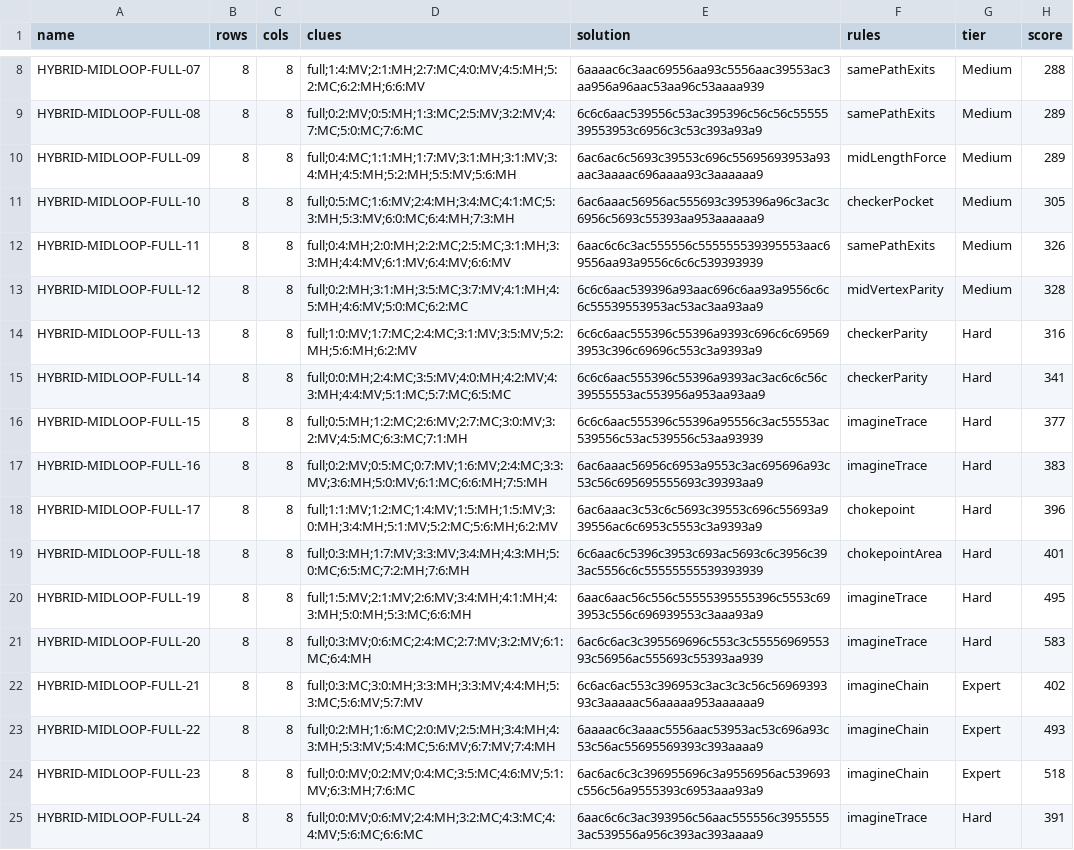
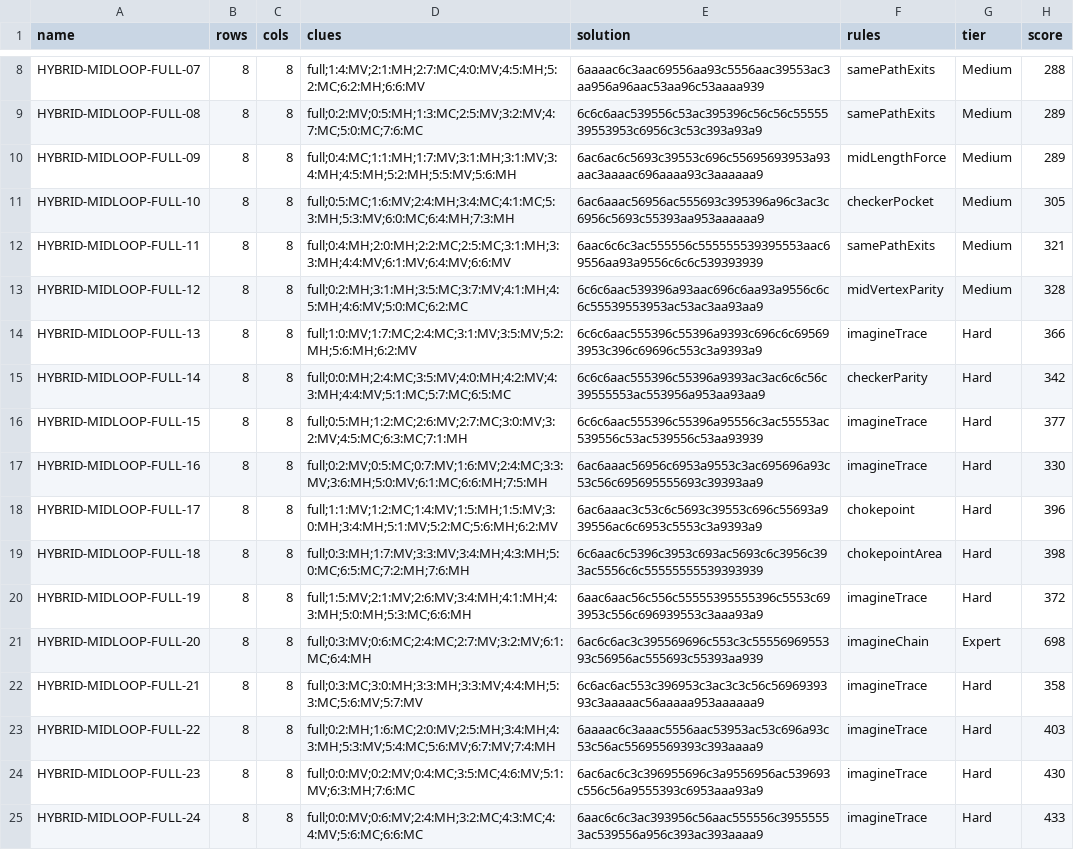
Before and after one commit to JoshMermel/loops, a CSV file: data/hybrid-midloop-full.csv, drawn as a sheet; only a part is shown, gaps mark what is left out.

```diff
--- a/data/hybrid-midloop-full.csv
+++ b/data/hybrid-midloop-full.csv
@@ -11,15 +11,15 @@ HYBRID-MIDLOOP-FULL-09,8,8,full;0:4:MC;1:1:MH;1:7:MV;3:1:MH;3:1:MV;3:4:MH;4:5:MH
 HYBRID-MIDLOOP-FULL-10,8,8,full;0:5:MC;1:6:MV;2:4:MH;3:4:MC;4:1:MC;5:3:MH;5:3:MV;6:0:MC;6:4:MH;7:3:MH,6ac6aaac56956ac555693c395396a96c3ac3c6956c5693c55393aa953aaaaaa9,checkerPocket,Medium,305
-HYBRID-MIDLOOP-FULL-11,8,8,full;0:4:MH;2:0:MH;2:2:MC;2:5:MC;3:1:MH;3:3:MH;4:4:MV;6:1:MV;6:4:MV;6:6:MV,6aac6c6c3ac555556c555555539395553aac69556aa93a9556c6c6c539393939,samePathExits,Medium,326
+HYBRID-MIDLOOP-FULL-11,8,8,full;0:4:MH;2:0:MH;2:2:MC;2:5:MC;3:1:MH;3:3:MH;4:4:MV;6:1:MV;6:4:MV;6:6:MV,6aac6c6c3ac555556c555555539395553aac69556aa93a9556c6c6c539393939,samePathExits,Medium,321
 HYBRID-MIDLOOP-FULL-12,8,8,full;0:2:MH;3:1:MH;3:5:MC;3:7:MV;4:1:MH;4:5:MH;4:6:MV;5:0:MC;6:2:MC,6c6c6aac539396a93aac696c6aa93a9556c6c6c55539553953ac53ac3aa93aa9,midVertexParity,Medium,328
-HYBRID-MIDLOOP-FULL-13,8,8,full;1:0:MV;1:7:MC;2:4:MC;3:1:MV;3:5:MV;5:2:MH;5:6:MH;6:2:MV,6c6c6aac555396c55396a9393c696c6c695693953c396c69696c553c3a9393a9,checkerParity,Hard,316
-HYBRID-MIDLOOP-FULL-14,8,8,full;0:0:MH;2:4:MC;3:5:MV;4:0:MH;4:2:MV;4:3:MH;4:4:MV;5:1:MC;5:7:MC;6:5:MC,6c6c6aac555396c55396a9393ac3ac6c6c56c39555553ac553956a953aa93aa9,checkerParity,Hard,341
+HYBRID-MIDLOOP-FULL-13,8,8,full;1:0:MV;1:7:MC;2:4:MC;3:1:MV;3:5:MV;5:2:MH;5:6:MH;6:2:MV,6c6c6aac555396c55396a9393c696c6c695693953c396c69696c553c3a9393a9,imagineTrace,Hard,366
+HYBRID-MIDLOOP-FULL-14,8,8,full;0:0:MH;2:4:MC;3:5:MV;4:0:MH;4:2:MV;4:3:MH;4:4:MV;5:1:MC;5:7:MC;6:5:MC,6c6c6aac555396c55396a9393ac3ac6c6c56c39555553ac553956a953aa93aa9,checkerParity,Hard,342
 HYBRID-MIDLOOP-FULL-15,8,8,full;0:5:MH;1:2:MC;2:6:MV;2:7:MC;3:0:MV;3:2:MV;4:5:MC;6:3:MC;7:1:MH,6c6c6aac555396c55396a95556c3ac55553ac539556c53ac539556c53aa93939,imagineTrace,Hard,377
-HYBRID-MIDLOOP-FULL-16,8,8,full;0:2:MV;0:5:MC;0:7:MV;1:6:MV;2:4:MC;3:3:MV;3:6:MH;5:0:MV;6:1:MC;6:6:MH;7:5:MH,6ac6aaac56956c6953a9553c3ac695696a93c53c56c695695555693c39393aa9,imagineTrace,Hard,383
+HYBRID-MIDLOOP-FULL-16,8,8,full;0:2:MV;0:5:MC;0:7:MV;1:6:MV;2:4:MC;3:3:MV;3:6:MH;5:0:MV;6:1:MC;6:6:MH;7:5:MH,6ac6aaac56956c6953a9553c3ac695696a93c53c56c695695555693c39393aa9,imagineTrace,Hard,330
 HYBRID-MIDLOOP-FULL-17,8,8,full;1:1:MV;1:2:MC;1:4:MV;1:5:MH;1:5:MV;3:0:MH;3:4:MH;5:1:MV;5:2:MC;5:6:MH;6:2:MV,6ac6aaac3c53c6c5693c39553c696c55693a939556ac6c6953c5553c3a9393a9,chokepoint,Hard,396
-HYBRID-MIDLOOP-FULL-18,8,8,full;0:3:MH;1:7:MV;3:3:MV;3:4:MH;4:3:MH;5:0:MC;6:5:MC;7:2:MH;7:6:MH,6c6aac6c5396c3953c693ac5693c6c3956c393ac5556c6c55555555539393939,chokepointArea,Hard,401
-HYBRID-MIDLOOP-FULL-19,8,8,full;1:5:MV;2:1:MV;2:6:MV;3:4:MH;4:1:MH;4:3:MH;5:0:MH;5:3:MC;6:6:MH,6aac6aac56c556c55555395555396c5553c693953c556c696939553c3aaa93a9,imagineTrace,Hard,495
-HYBRID-MIDLOOP-FULL-20,8,8,full;0:3:MV;0:6:MC;2:4:MC;2:7:MV;3:2:MV;6:1:MC;6:4:MH,6ac6c6ac3c395569696c553c3c5555696955393c56956ac555693c55393aa939,imagineTrace,Hard,583
-HYBRID-MIDLOOP-FULL-21,8,8,full;0:3:MC;3:0:MH;3:3:MH;3:3:MV;4:4:MH;5:3:MC;5:6:MV;5:7:MV,6c6ac6ac553c396953c3ac3c3c56c5696939393c3aaaaac56aaaaa953aaaaaa9,imagineChain,Expert,402
-HYBRID-MIDLOOP-FULL-22,8,8,full;0:2:MH;1:6:MC;2:0:MV;2:5:MH;3:4:MH;4:3:MH;5:3:MV;5:4:MC;5:6:MV;6:7:MV;7:4:MH,6aaaac6c3aaac5556aac53953ac53c696a93c53c56ac55695569393c393aaaa9,imagineChain,Expert,493
-HYBRID-MIDLOOP-FULL-23,8,8,full;0:0:MV;0:2:MV;0:4:MC;3:5:MC;4:6:MV;5:1:MV;6:3:MH;7:6:MC,6ac6ac6c3c396955696c3a9556956ac539693c556c56a9555393c6953aaa93a9,imagineChain,Expert,518
-HYBRID-MIDLOOP-FULL-24,8,8,full;0:0:MV;0:6:MV;2:4:MH;3:2:MC;4:3:MC;4:4:MV;5:6:MC;6:6:MC,6aac6c6c3ac393956c56aac555556c39555553ac539556a956c393ac393aaaa9,imagineTrace,Hard,391
+HYBRID-MIDLOOP-FULL-18,8,8,full;0:3:MH;1:7:MV;3:3:MV;3:4:MH;4:3:MH;5:0:MC;6:5:MC;7:2:MH;7:6:MH,6c6aac6c5396c3953c693ac5693c6c3956c393ac5556c6c55555555539393939,chokepointArea,Hard,398
+HYBRID-MIDLOOP-FULL-19,8,8,full;1:5:MV;2:1:MV;2:6:MV;3:4:MH;4:1:MH;4:3:MH;5:0:MH;5:3:MC;6:6:MH,6aac6aac56c556c55555395555396c5553c693953c556c696939553c3aaa93a9,imagineTrace,Hard,372
+HYBRID-MIDLOOP-FULL-20,8,8,full;0:3:MV;0:6:MC;2:4:MC;2:7:MV;3:2:MV;6:1:MC;6:4:MH,6ac6c6ac3c395569696c553c3c5555696955393c56956ac555693c55393aa939,imagineChain,Expert,698
+HYBRID-MIDLOOP-FULL-21,8,8,full;0:3:MC;3:0:MH;3:3:MH;3:3:MV;4:4:MH;5:3:MC;5:6:MV;5:7:MV,6c6ac6ac553c396953c3ac3c3c56c5696939393c3aaaaac56aaaaa953aaaaaa9,imagineTrace,Hard,358
+HYBRID-MIDLOOP-FULL-22,8,8,full;0:2:MH;1:6:MC;2:0:MV;2:5:MH;3:4:MH;4:3:MH;5:3:MV;5:4:MC;5:6:MV;6:7:MV;7:4:MH,6aaaac6c3aaac5556aac53953ac53c696a93c53c56ac55695569393c393aaaa9,imagineTrace,Hard,403
+HYBRID-MIDLOOP-FULL-23,8,8,full;0:0:MV;0:2:MV;0:4:MC;3:5:MC;4:6:MV;5:1:MV;6:3:MH;7:6:MC,6ac6ac6c3c396955696c3a9556956ac539693c556c56a9555393c6953aaa93a9,imagineTrace,Hard,430
+HYBRID-MIDLOOP-FULL-24,8,8,full;0:0:MV;0:6:MV;2:4:MH;3:2:MC;4:3:MC;4:4:MV;5:6:MC;6:6:MC,6aac6c6c3ac393956c56aac555556c39555553ac539556a956c393ac393aaaa9,imagineTrace,Hard,433
```
Also changed, not shown: data/armory.csv, data/hybrid-midloop-masyu.csv, 16 other files.
